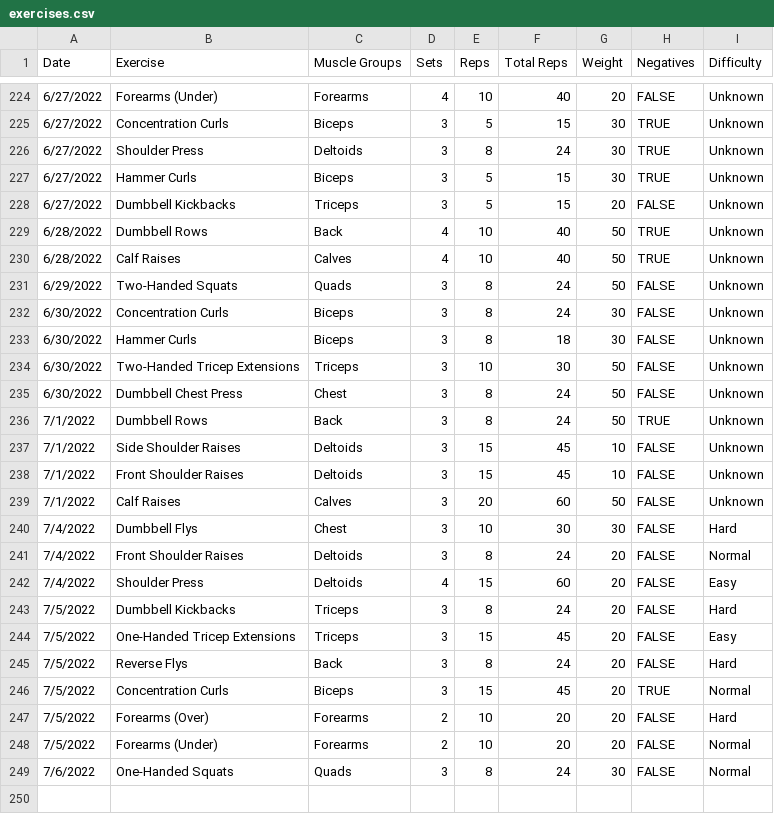
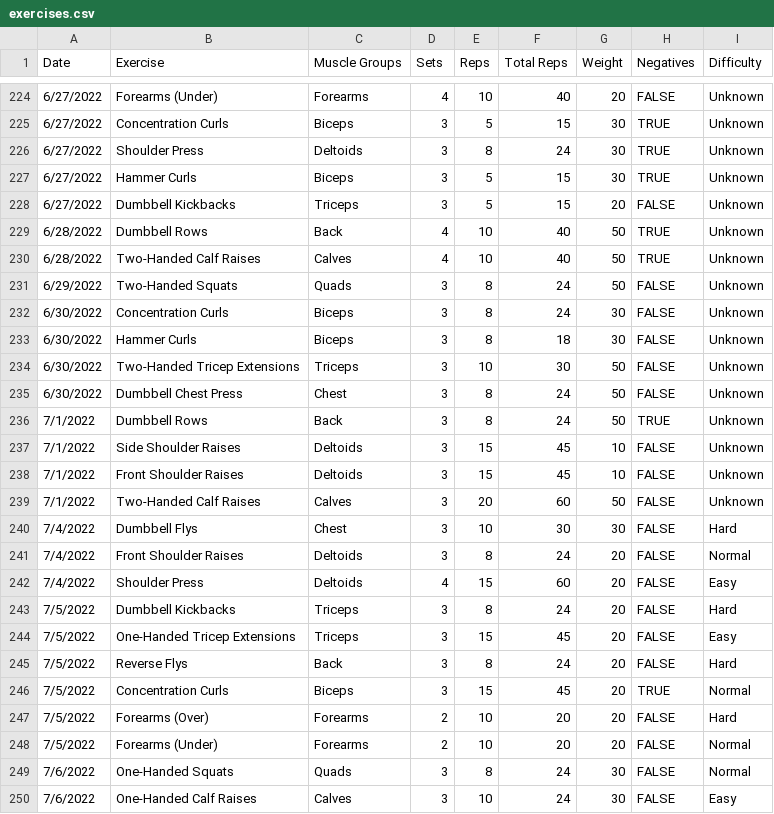
Before and after one commit to jrg94/health-dashboard, a CSV file: dashboard/data/exercises.csv, drawn as a sheet; only a part is shown, gaps mark what is left out.

Commit message:
Added calf raises exercise

```diff
--- a/dashboard/data/exercises.csv
+++ b/dashboard/data/exercises.csv
@@ -229,3 +229,3 @@ Date,Exercise,Muscle Groups,Sets,Reps,Total Reps,Weight,Negatives,Difficulty
 6/28/2022,Dumbbell Rows,Back,4,10,40,50,TRUE,Unknown
-6/28/2022,Calf Raises,Calves,4,10,40,50,TRUE,Unknown
+6/28/2022,Two-Handed Calf Raises,Calves,4,10,40,50,TRUE,Unknown
 6/29/2022,Two-Handed Squats,Quads,3,8,24,50,FALSE,Unknown
@@ -238,3 +238,3 @@ Date,Exercise,Muscle Groups,Sets,Reps,Total Reps,Weight,Negatives,Difficulty
 7/1/2022,Front Shoulder Raises,Deltoids,3,15,45,10,FALSE,Unknown
-7/1/2022,Calf Raises,Calves,3,20,60,50,FALSE,Unknown
+7/1/2022,Two-Handed Calf Raises,Calves,3,20,60,50,FALSE,Unknown
 7/4/2022,Dumbbell Flys,Chest,3,10,30,30,FALSE,Hard
@@ -249 +249,2 @@ Date,Exercise,Muscle Groups,Sets,Reps,Total Reps,Weight,Negatives,Difficulty
 7/6/2022,One-Handed Squats,Quads,3,8,24,30,FALSE,Normal
+7/6/2022,One-Handed Calf Raises,Calves,3,10,24,30,FALSE,Easy
```
